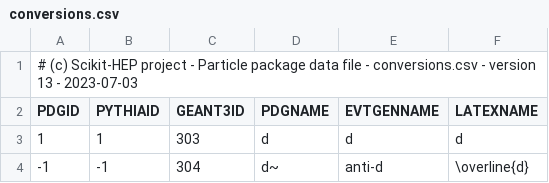
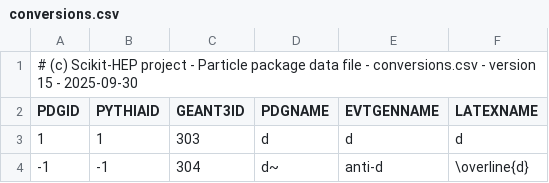
Before and after one commit to scikit-hep/particle, a CSV file: src/particle/data/conversions.csv, drawn as a sheet; only a part is shown.

Commit message:
Update CSV files to version 14 as particle2025.csv

```diff
--- a/src/particle/data/conversions.csv
+++ b/src/particle/data/conversions.csv
@@ -1,2 +1,2 @@
-# (c) Scikit-HEP project - Particle package data file - conversions.csv - version 13 - 2023-07-03
+# (c) Scikit-HEP project - Particle package data file - conversions.csv - version 15 - 2025-09-30
       PDGID,   PYTHIAID,   GEANT3ID,            PDGNAME,            EVTGENNAME,                          LATEXNAME
```
Also changed, not shown: src/particle/data/nuclei2022.csv, src/particle/data/pdgid_to_corsika7id.csv, 4 other files.
